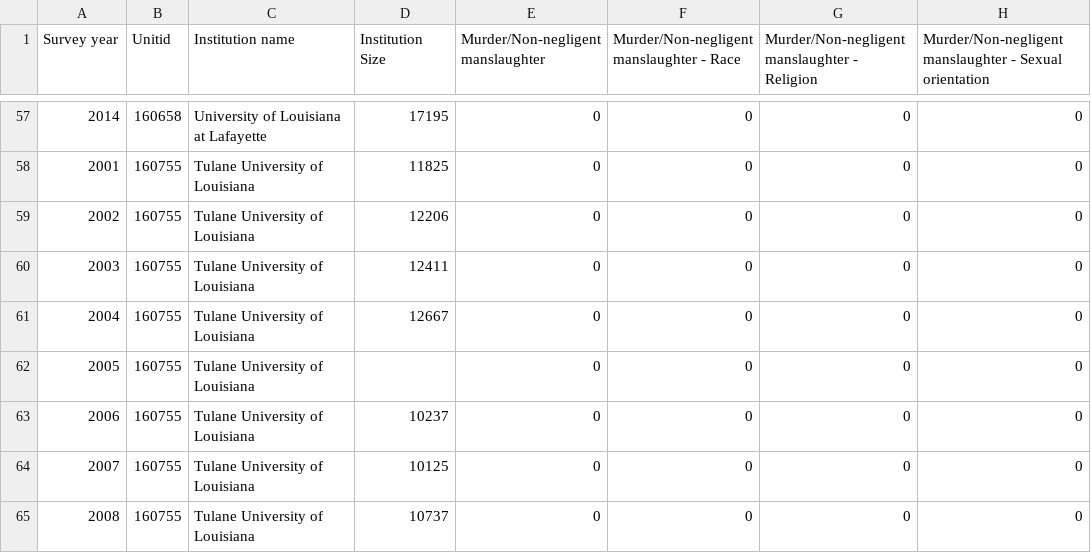
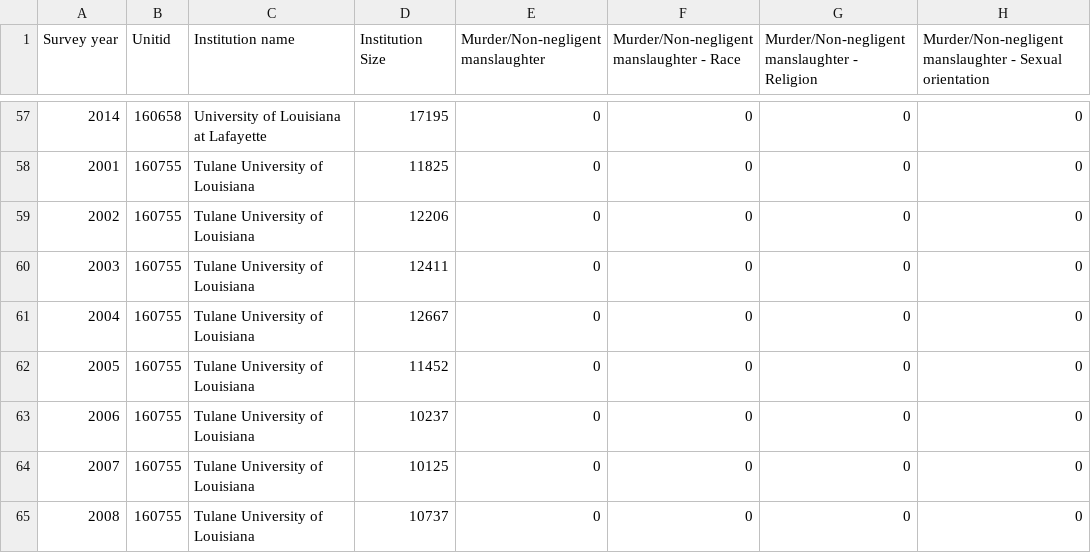
Before and after one commit to lembus/campus-safety, a CSV file: data/LA/Hate_Crimes_On_campus_combined.csv, drawn as a sheet; only a part is shown, gaps mark what is left out; the diff names each change by its address in the sheet, - before the commit and + after, or states it on an @@ line.

```diff
--- a/data/LA/Hate_Crimes_On_campus_combined.csv
+++ b/data/LA/Hate_Crimes_On_campus_combined.csv
-D62 (Institution Size): (empty)
+D62 (Institution Size): 11452
```
Also changed, not shown: data/AZ/Hate_Crimes_On_campus_combined.csv, data/CA/Hate_Crimes_On_campus_combined.csv, 20 other files.
